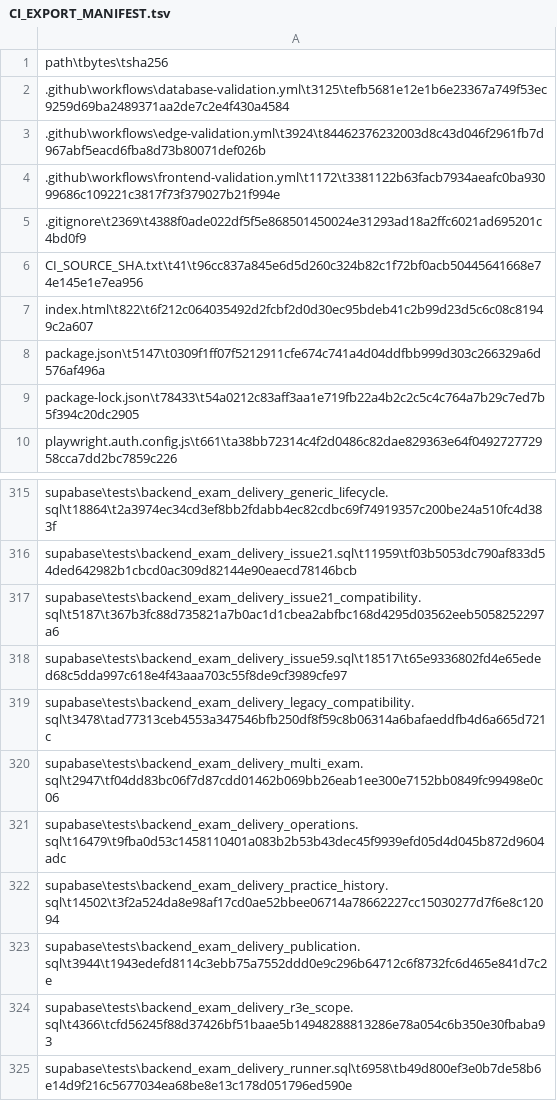
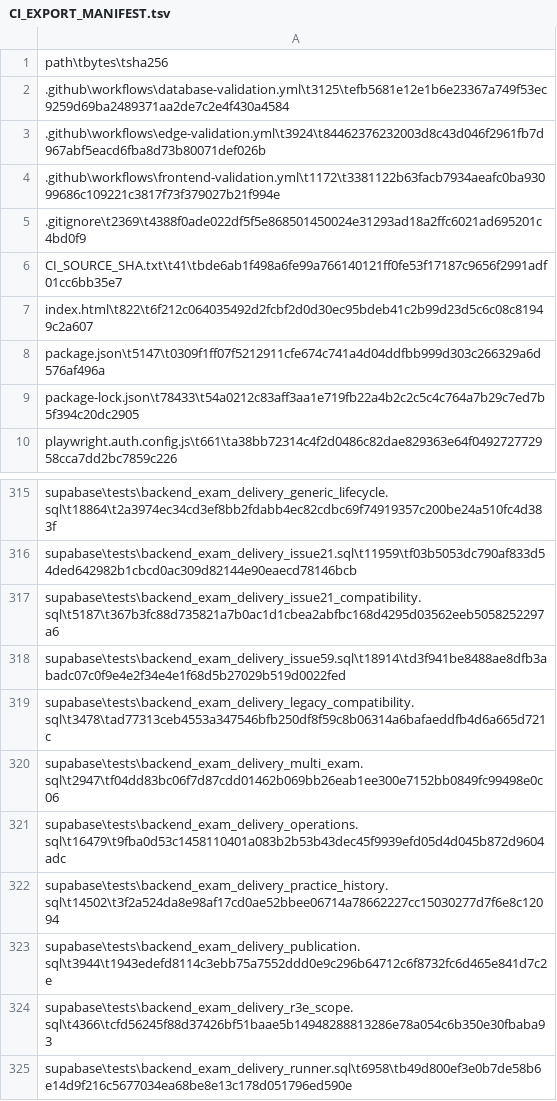
Before and after one commit to SAFFR0NM0NEY/cert-sim-platform-ci-public, a TSV file: CI_EXPORT_MANIFEST.tsv, drawn as a sheet; only a part is shown, gaps mark what is left out.

Commit message:
test: rerun weak evidence compatibility CI

```diff
--- a/CI_EXPORT_MANIFEST.tsv
+++ b/CI_EXPORT_MANIFEST.tsv
@@ -5,3 +5,3 @@ path\tbytes\tsha256
 .gitignore\t2369\t4388f0ade022df5f5e868501450024e31293ad18a2ffc6021ad695201c4bd0f9
-CI_SOURCE_SHA.txt\t41\t96cc837a845e6d5d260c324b82c1f72bf0acb50445641668e74e145e1e7ea956
+CI_SOURCE_SHA.txt\t41\tbde6ab1f498a6fe99a766140121ff0fe53f17187c9656f2991adf01cc6bb35e7
 index.html\t822\t6f212c064035492d2fcbf2d0d30ec95bdeb41c2b99d23d5c6c08c81949c2a607
@@ -317,3 +317,3 @@ supabase\tests\backend_exam_delivery_issue21.sql\t11959\tf03b5053dc790af833d54de
 supabase\tests\backend_exam_delivery_issue21_compatibility.sql\t5187\t367b3fc88d735821a7b0ac1d1cbea2abfbc168d4295d03562eeb5058252297a6
-supabase\tests\backend_exam_delivery_issue59.sql\t18517\t65e9336802fd4e65eded68c5dda997c618e4f43aaa703c55f8de9cf3989cfe97
+supabase\tests\backend_exam_delivery_issue59.sql\t18914\td3f941be8488ae8dfb3abadc07c0f9e4e2f34e4e1f68d5b27029b519d0022fed
 supabase\tests\backend_exam_delivery_legacy_compatibility.sql\t3478\tad77313ceb4553a347546bfb250df8f59c8b06314a6bafaeddfb4d6a665d721c
```
Also changed, not shown: 2 other files.
